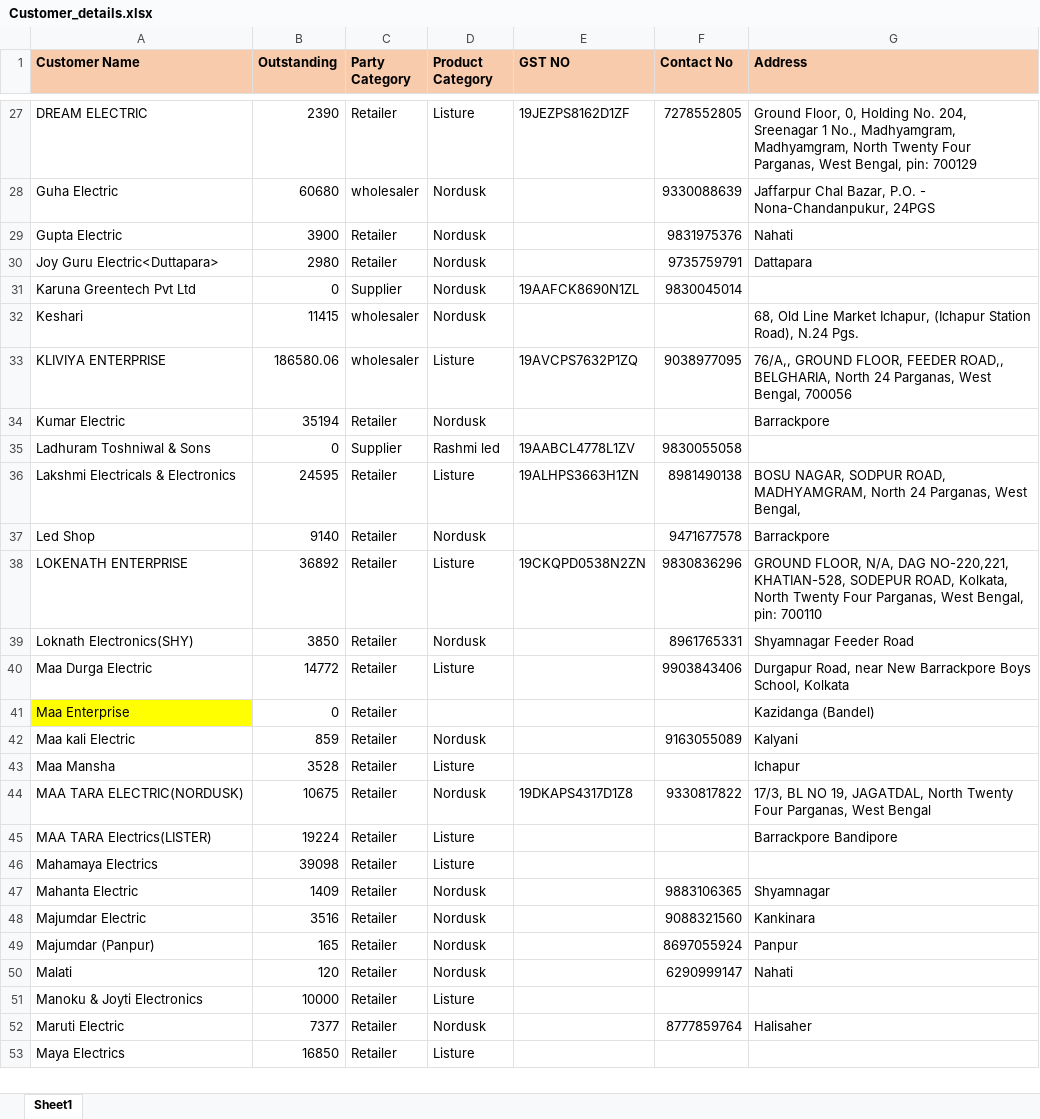
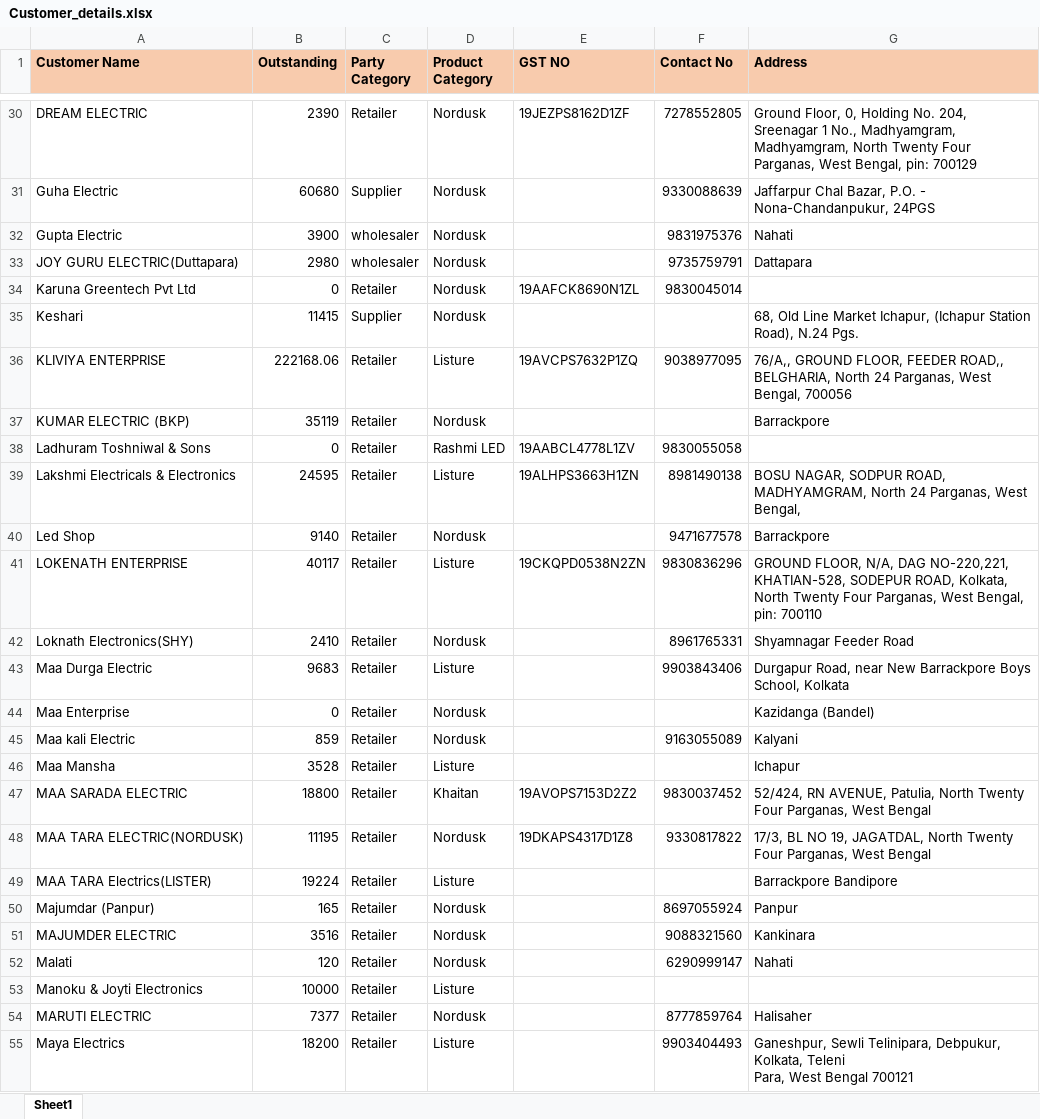
Before and after one commit to SakshiShaw321/Jaiswal_Group_Report, an Excel workbook: data/Reports/Customer_details.xlsx, sheet Sheet1, drawn as a sheet; only a part is shown, gaps mark what is left out; values as stored, in another font and other column widths than the file's, no borders; removed rows and columns are numbered as before the commit, all else as after; ↵ is a line break in a cell; the diff covers the shown part only; the diff names each change by its address in the sheet, - before the commit and + after, or states it on an @@ line.

```diff
--- a/data/Reports/Customer_details.xlsx (sheet Sheet1)
+++ b/data/Reports/Customer_details.xlsx (sheet Sheet1)
-D30 (Product Category): Listure
+D30 (Product Category): Nordusk
-C31 (Party Category): wholesaler
+C31 (Party Category): Supplier
-C32:C33 (Party Category): Retailer
+C32:C33 (Party Category): wholesaler
-A33 (Customer Name): Joy Guru Electric<Duttapara>
+A33 (Customer Name): JOY GURU ELECTRIC(Duttapara)
-C34 (Party Category): Supplier
+C34 (Party Category): Retailer
-C35 (Party Category): wholesaler
+C35 (Party Category): Supplier
-B36 (Outstanding): 186580.06
+B36 (Outstanding): 222168.06
-C36 (Party Category): wholesaler
+C36 (Party Category): Retailer
-A37 (Customer Name): Kumar Electric
+A37 (Customer Name): KUMAR ELECTRIC (BKP)
-B37 (Outstanding): 35194
+B37 (Outstanding): 35119
-C38 (Party Category): Supplier
+C38 (Party Category): Retailer
-D38 (Product Category): Rashmi led
+D38 (Product Category): Rashmi LED
-B41 (Outstanding): 36892
+B41 (Outstanding): 40117
-B42 (Outstanding): 3850
+B42 (Outstanding): 2410
-B43 (Outstanding): 14772
+B43 (Outstanding): 9683
-A44 fill: #FFFF00
+A44 fill: none
-D44 (Product Category): (empty)
+D44 (Product Category): Nordusk
+row 47: MAA SARADA ELECTRIC | 18800 | Retailer | Khaitan | 19AVOPS7153D2Z2 | 9830037452 | 52/424, RN AVENUE, Patulia, North Twenty Four Parganas, West Bengal
-B48 (Outstanding): 10675
+B48 (Outstanding): 11195
-row 46: Mahamaya Electrics | 39098 | Retailer | Listure
-row 47: Mahanta Electric | 1409 | Retailer | Nordusk |  | 9883106365 | Shyamnagar
-row 48: Majumdar Electric | 3516 | Retailer | Nordusk |  | 9088321560 | Kankinara
+row 51: MAJUMDER ELECTRIC | 3516 | Retailer | Nordusk |  | 9088321560 | Kankinara
-A54 (Customer Name): Maruti Electric
+A54 (Customer Name): MARUTI ELECTRIC
-B55 (Outstanding): 16850
+B55 (Outstanding): 18200
-F55 (Contact No): (empty)
+F55 (Contact No): 9903404493
-G55 (Address): (empty)
+G55 (Address): Ganeshpur, Sewli Telinipara, Debpukur, Kolkata, Teleni ↵ Para, West Bengal 700121
```
Also changed, not shown: 11 added rows, 5 removed rows and 61 edited cells elsewhere in this sheet, data/Reports/purchase_transcation.xlsx, 5 other files.
